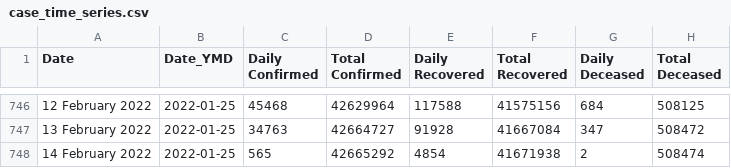
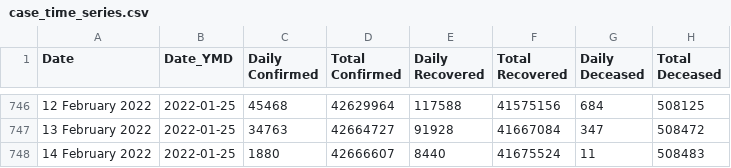
Before and after one commit to datakind-blr/covid19bharat_data, a CSV file: csv/latest/case_time_series.csv, drawn as a sheet; only a part is shown, gaps mark what is left out.

```diff
--- a/csv/latest/case_time_series.csv
+++ b/csv/latest/case_time_series.csv
@@ -747,2 +747,2 @@ Date,Date_YMD,Daily Confirmed,Total Confirmed,Daily Recovered,Total Recovered,Da
 13 February 2022,2022-01-25,34763,42664727,91928,41667084,347,508472
-14 February 2022,2022-01-25,565,42665292,4854,41671938,2,508474
+14 February 2022,2022-01-25,1880,42666607,8440,41675524,11,508483
```
Also changed, not shown: csv/latest/district_wise.csv, csv/latest/state_wise.csv, 16 other files.
